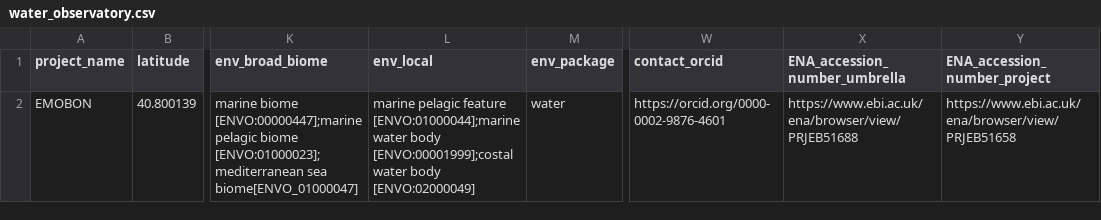
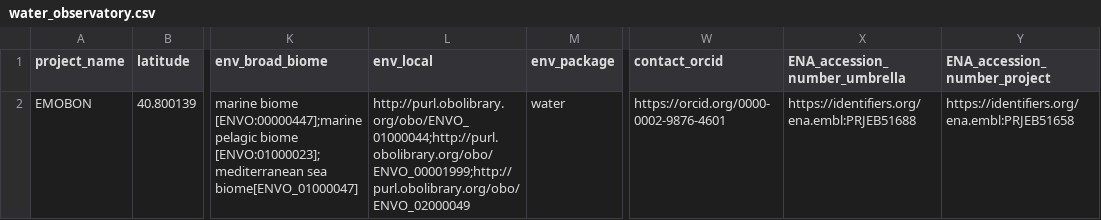
Before and after one commit to emo-bon/observatory-nrmcb-crate, a CSV file: logsheets/transformed/water_observatory.csv, drawn as a sheet; only a part is shown, gaps mark what is left out; the diff names each change by its address in the sheet, - before the commit and + after, or states it on an @@ line.

```diff
--- a/logsheets/transformed/water_observatory.csv
+++ b/logsheets/transformed/water_observatory.csv
-L2 (env_local): marine pelagic feature [ENVO:01000044];marine water body [ENVO:00001999];costal water body [ENVO:02000049]
+L2 (env_local): http://purl.obolibrary.org/obo/ENVO_01000044;http://purl.obolibrary.org/obo/ENVO_00001999;http://purl.obolibrary.org/obo/ENVO_02000049
-X2 (ENA_accession_number_umbrella): https://www.ebi.ac.uk/ena/browser/view/PRJEB51688
+X2 (ENA_accession_number_umbrella): https://identifiers.org/ena.embl:PRJEB51688
-Y2 (ENA_accession_number_project): https://www.ebi.ac.uk/ena/browser/view/PRJEB51658
+Y2 (ENA_accession_number_project): https://identifiers.org/ena.embl:PRJEB51658
```
Also changed, not shown: logsheets/filtered/sediment_measured.csv, logsheets/filtered/sediment_sampling.csv, 9 other files.
